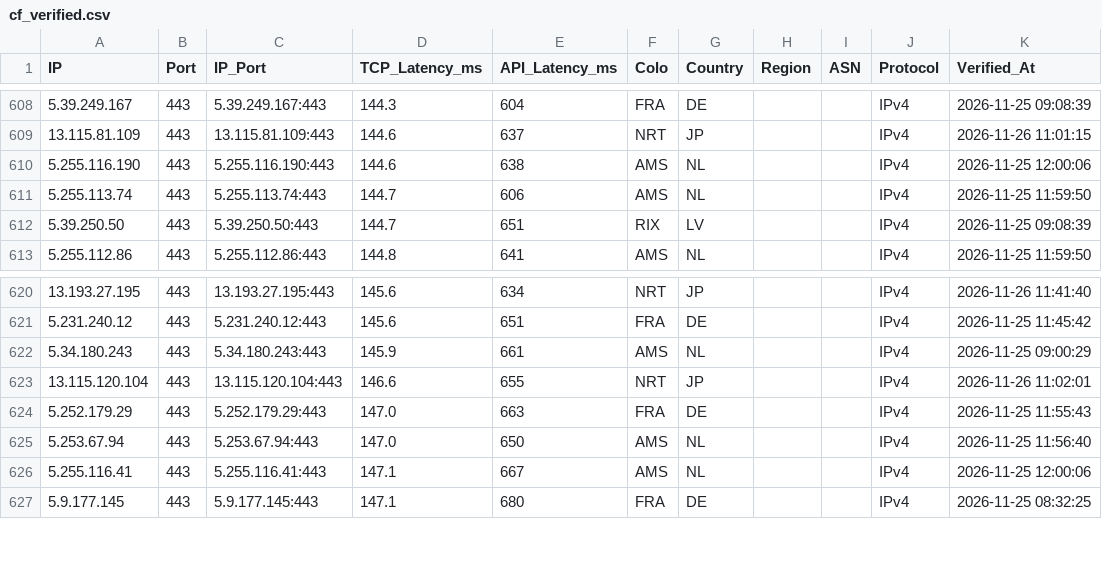
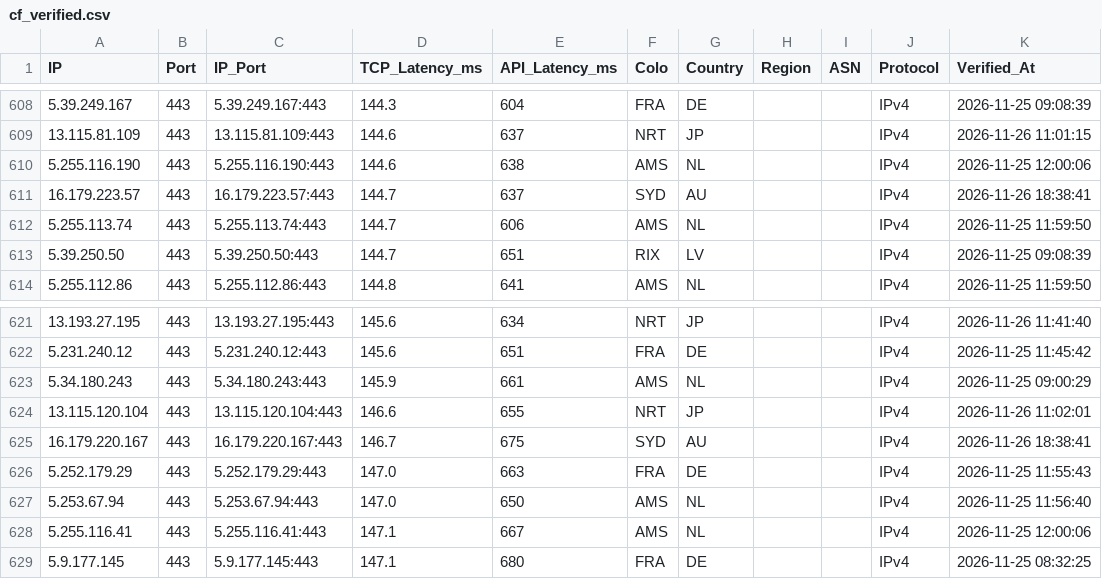
Before and after one commit to hjnzx01/ce-text-2, a CSV file: output/cf_verified.csv, drawn as a sheet; only a part is shown, gaps mark what is left out.

```diff
--- a/output/cf_verified.csv
+++ b/output/cf_verified.csv
@@ -610,2 +610,3 @@ IP,Port,IP_Port,TCP_Latency_ms,API_Latency_ms,Colo,Country,Region,ASN,Protocol,V
 5.255.116.190,443,5.255.116.190:443,144.6,638,AMS,NL,,,IPv4,2026-11-25 12:00:06
+16.179.223.57,443,16.179.223.57:443,144.7,637,SYD,AU,,,IPv4,2026-11-26 18:38:41
 5.255.113.74,443,5.255.113.74:443,144.7,606,AMS,NL,,,IPv4,2026-11-25 11:59:50
@@ -623,2 +624,3 @@ IP,Port,IP_Port,TCP_Latency_ms,API_Latency_ms,Colo,Country,Region,ASN,Protocol,V
 13.115.120.104,443,13.115.120.104:443,146.6,655,NRT,JP,,,IPv4,2026-11-26 11:02:01
+16.179.220.167,443,16.179.220.167:443,146.7,675,SYD,AU,,,IPv4,2026-11-26 18:38:41
 5.252.179.29,443,5.252.179.29:443,147.0,663,FRA,DE,,,IPv4,2026-11-25 11:55:43
```
Also changed, not shown: 3 other files.
